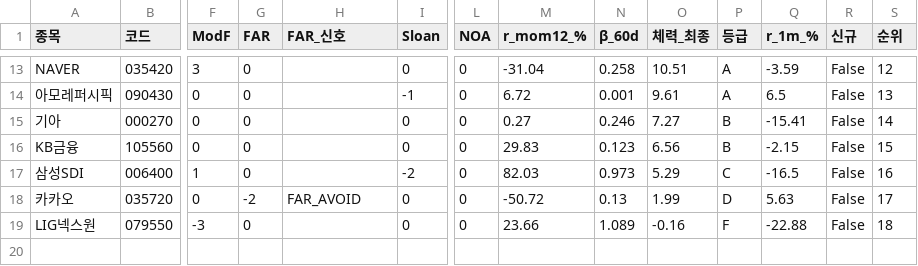
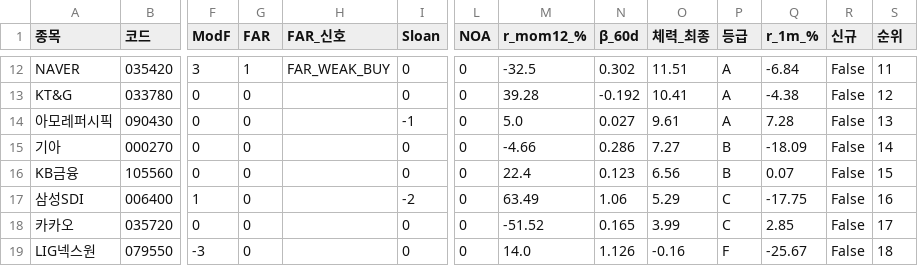
Before and after one commit to luminae21-source/jinwoo-quant-auto, a CSV file: docs/v37_1_scores.csv, drawn as a sheet; only a part is shown, gaps mark what is left out; addresses are those after the commit; rows hold the shown columns only; the diff covers the shown part only; the diff names each change by its address in the sheet, - before the commit and + after, or states it on an @@ line.

```diff
--- a/docs/v37_1_scores.csv
+++ b/docs/v37_1_scores.csv
-G12 (FAR): 0
+G12 (FAR): 1
-H12 (FAR_신호): (empty)
+H12 (FAR_신호): FAR_WEAK_BUY
-M12 (r_mom12_%): -31.04
+M12 (r_mom12_%): -32.5
-N12 (β_60d): 0.258
+N12 (β_60d): 0.302
-O12 (체력_최종): 10.51
+O12 (체력_최종): 11.51
-Q12 (r_1m_%): -3.59
+Q12 (r_1m_%): -6.84
-S12 (순위): 12
+S12 (순위): 11
+row 13: KT&G | 033780 | 0 | 0 |  | 0 | 0 | 39.28 | -0.192 | 10.41 | A | -4.38 | False | 12
-M14 (r_mom12_%): 6.72
+M14 (r_mom12_%): 5.0
-N14 (β_60d): 0.001
+N14 (β_60d): 0.027
-Q14 (r_1m_%): 6.5
+Q14 (r_1m_%): 7.28
-M15 (r_mom12_%): 0.27
+M15 (r_mom12_%): -4.66
-N15 (β_60d): 0.246
+N15 (β_60d): 0.286
-Q15 (r_1m_%): -15.41
+Q15 (r_1m_%): -18.09
-M16 (r_mom12_%): 29.83
+M16 (r_mom12_%): 22.4
-Q16 (r_1m_%): -2.15
+Q16 (r_1m_%): 0.07
-M17 (r_mom12_%): 82.03
+M17 (r_mom12_%): 63.49
-N17 (β_60d): 0.973
+N17 (β_60d): 1.06
-Q17 (r_1m_%): -16.5
+Q17 (r_1m_%): -17.75
-G18 (FAR): -2
+G18 (FAR): 0
-H18 (FAR_신호): FAR_AVOID
+H18 (FAR_신호): (empty)
-M18 (r_mom12_%): -50.72
+M18 (r_mom12_%): -51.52
-N18 (β_60d): 0.13
+N18 (β_60d): 0.165
-O18 (체력_최종): 1.99
+O18 (체력_최종): 3.99
-P18 (등급): D
+P18 (등급): C
-Q18 (r_1m_%): 5.63
+Q18 (r_1m_%): 2.85
-M19 (r_mom12_%): 23.66
+M19 (r_mom12_%): 14.0
-N19 (β_60d): 1.089
+N19 (β_60d): 1.126
-Q19 (r_1m_%): -22.88
+Q19 (r_1m_%): -25.67
```
Also changed, not shown: 2 added rows, 3 removed rows and 26 edited cells elsewhere in this file, docs/overlay_scores.csv, docs/v36_scores_latest.csv, 10 other files.
